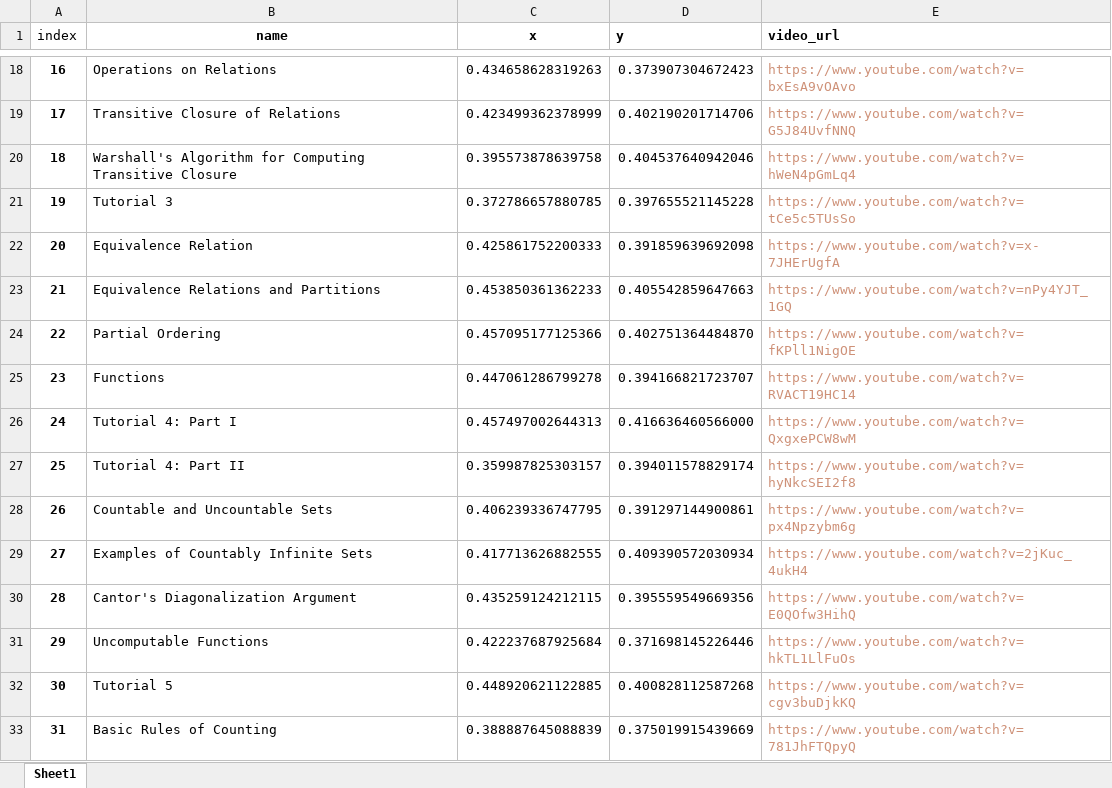
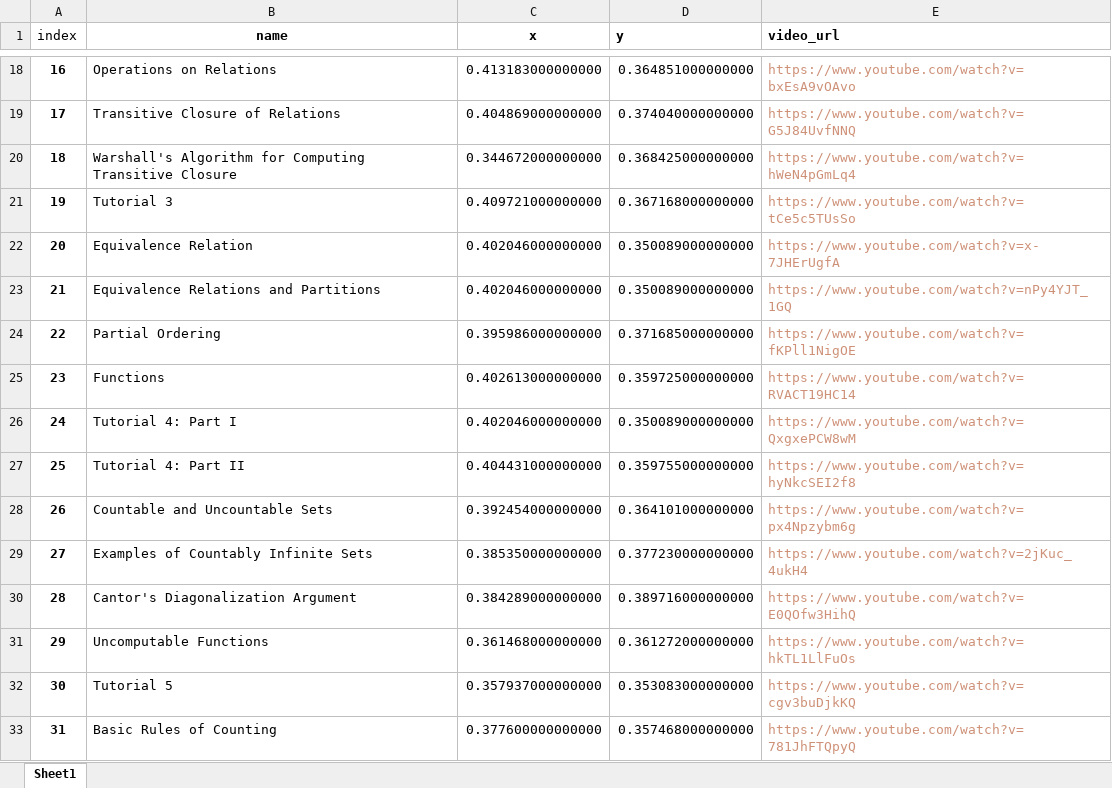
Before and after one commit to gururajo/navigated_learning, an Excel workbook: Backend/DM_Resource_Plot.xlsx, sheet Sheet1, drawn as a sheet; only a part is shown, gaps mark what is left out; values as stored, in another font and other column widths than the file's, no borders; the diff covers the shown part only; the diff names each change by its address in the sheet, - before the commit and + after, or states it on an @@ line.

```diff
--- a/Backend/DM_Resource_Plot.xlsx (sheet Sheet1)
+++ b/Backend/DM_Resource_Plot.xlsx (sheet Sheet1)
-C18 (x): 0.434658628319263
+C18 (x): 0.413183000000000
-D18 (y): 0.373907304672423
+D18 (y): 0.364851000000000
-C19 (x): 0.423499362378999
+C19 (x): 0.404869000000000
-D19 (y): 0.402190201714706
+D19 (y): 0.374040000000000
-C20 (x): 0.395573878639758
+C20 (x): 0.344672000000000
-D20 (y): 0.404537640942046
+D20 (y): 0.368425000000000
-C21 (x): 0.372786657880785
+C21 (x): 0.409721000000000
-D21 (y): 0.397655521145228
+D21 (y): 0.367168000000000
-C22 (x): 0.425861752200333
+C22 (x): 0.402046000000000
-D22 (y): 0.391859639692098
+D22 (y): 0.350089000000000
-C23 (x): 0.453850361362233
+C23 (x): 0.402046000000000
-D23 (y): 0.405542859647663
+D23 (y): 0.350089000000000
-C24 (x): 0.457095177125366
+C24 (x): 0.395986000000000
-D24 (y): 0.402751364484870
+D24 (y): 0.371685000000000
-C25 (x): 0.447061286799278
+C25 (x): 0.402613000000000
-D25 (y): 0.394166821723707
+D25 (y): 0.359725000000000
-C26 (x): 0.457497002644313
+C26 (x): 0.402046000000000
-D26 (y): 0.416636460566000
+D26 (y): 0.350089000000000
-C27 (x): 0.359987825303157
+C27 (x): 0.404431000000000
-D27 (y): 0.394011578829174
+D27 (y): 0.359755000000000
-C28 (x): 0.406239336747795
+C28 (x): 0.392454000000000
-D28 (y): 0.391297144900861
+D28 (y): 0.364101000000000
-C29 (x): 0.417713626882555
+C29 (x): 0.385350000000000
-D29 (y): 0.409390572030934
+D29 (y): 0.377230000000000
-C30 (x): 0.435259124212115
+C30 (x): 0.384289000000000
-D30 (y): 0.395559549669356
+D30 (y): 0.389716000000000
-C31 (x): 0.422237687925684
+C31 (x): 0.361468000000000
-D31 (y): 0.371698145226446
+D31 (y): 0.361272000000000
-C32 (x): 0.448920621122885
+C32 (x): 0.357937000000000
-D32 (y): 0.400828112587268
+D32 (y): 0.353083000000000
-C33 (x): 0.388887645088839
+C33 (x): 0.377600000000000
-D33 (y): 0.375019915439669
+D33 (y): 0.357468000000000
```
Also changed, not shown: 110 edited cells elsewhere in this sheet, Backend/DM/DM_Resource_Keywords.xlsx, 3 other files.
